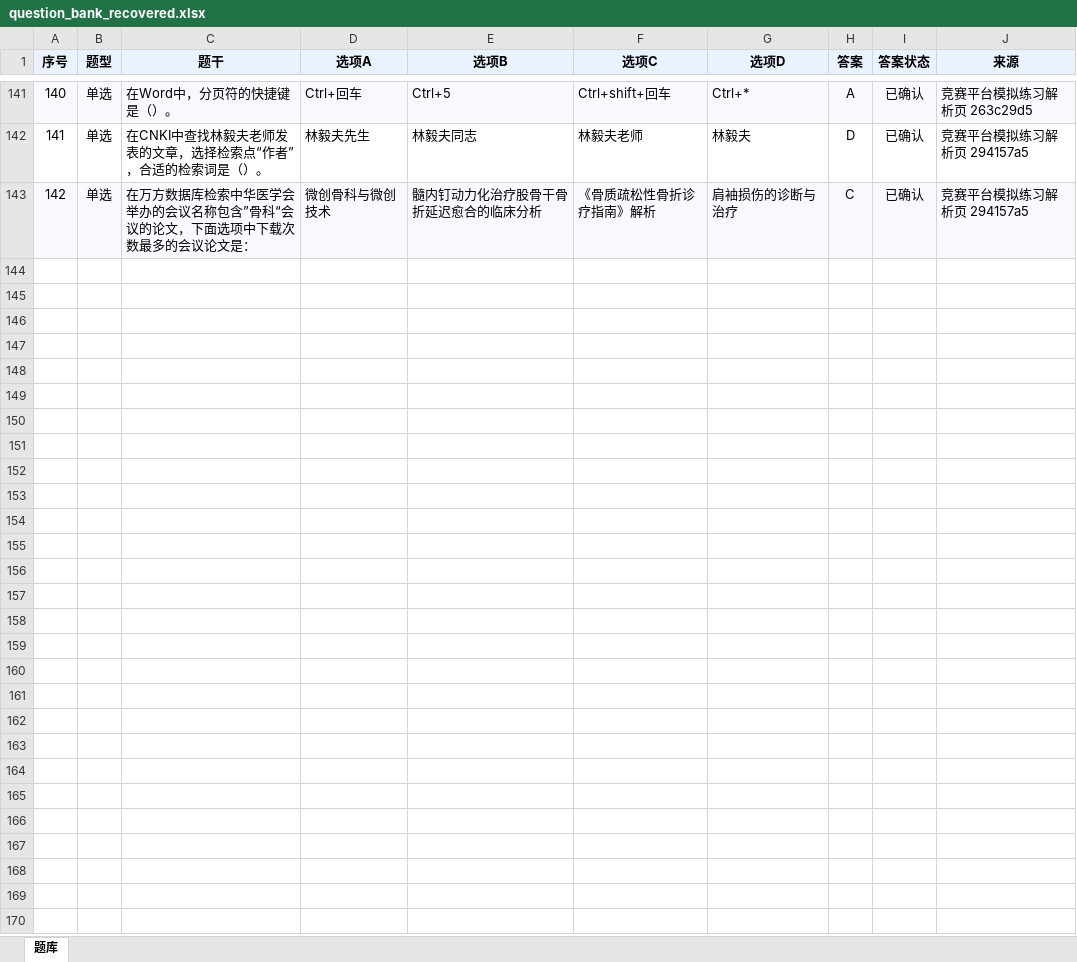
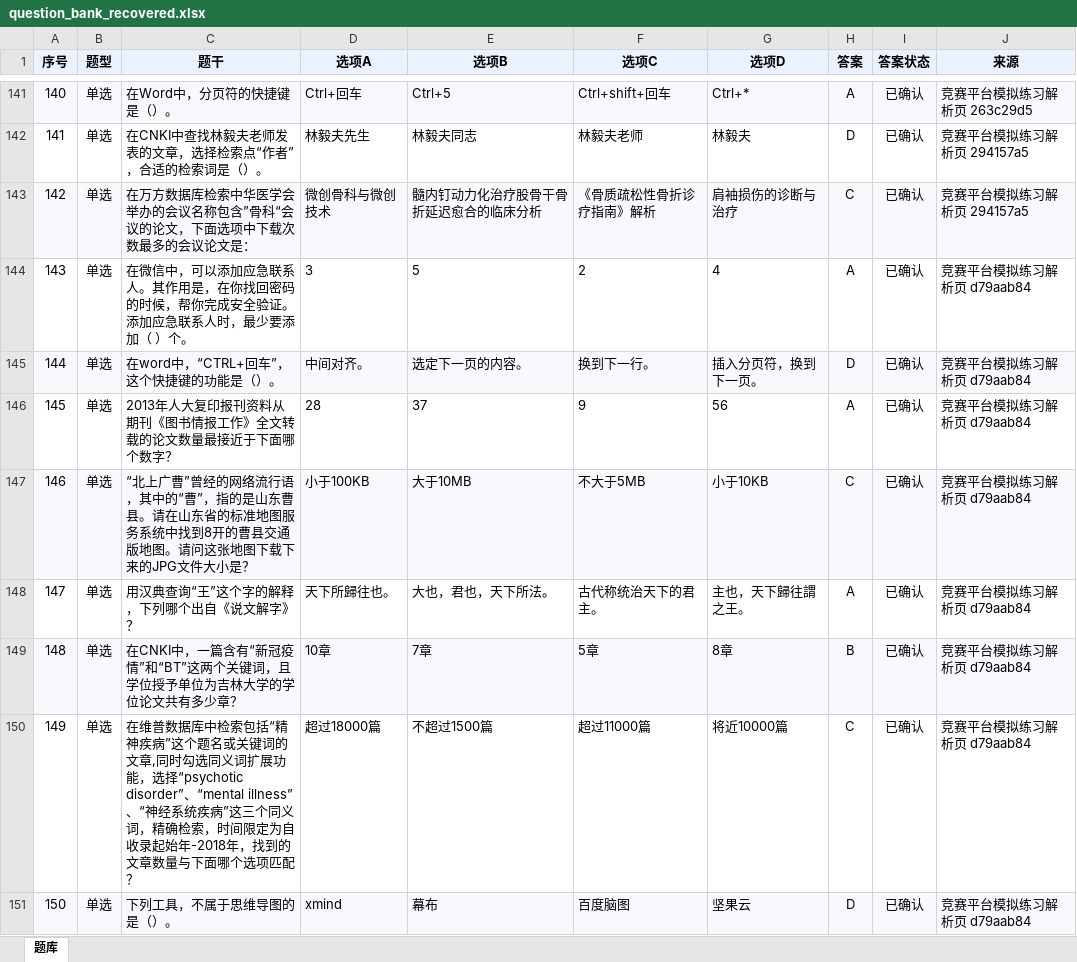
Before and after one commit to I515lxy820/feiyi-xinchuan, an Excel workbook: question_bank_recovered.xlsx, sheet 题库, drawn as a sheet; only a part is shown, gaps mark what is left out; values as stored, in another font and other column widths than the file's, no borders; the diff covers the shown part only; the diff names each change by its address in the sheet, - before the commit and + after, or states it on an @@ line.

```diff
--- a/question_bank_recovered.xlsx (sheet 题库)
+++ b/question_bank_recovered.xlsx (sheet 题库)
+row 144: 143 | 单选 | 在微信中，可以添加应急联系人。其作用是，在你找回密码的时候，帮你完成安全验证。添加应急联系人时，最少要添加（ ）个。 | 3 | 5 | 2 | 4 | A | 已确认 | 竞赛平台模拟练习解析页 d79aab84
+row 145: 144 | 单选 | 在word中，“CTRL+回车”，这个快捷键的功能是（）。 | 中间对齐。 | 选定下一页的内容。 | 换到下一行。 | 插入分页符，换到下一页。 | D | 已确认 | 竞赛平台模拟练习解析页 d79aab84
+row 146: 145 | 单选 | 2013年人大复印报刊资料从期刊《图书情报工作》全文转载的论文数量最接近于下面哪个数字？ | 28 | 37 | 9 | 56 | A | 已确认 | 竞赛平台模拟练习解析页 d79aab84
+row 147: 146 | 单选 | “北上广曹”曾经的网络流行语，其中的“曹”，指的是山东曹县。请在山东省的标准地图服务系统中找到8开的曹县交通版地图。请问这张地图下载下来的JPG文件大小是？ | 小于100KB | 大于10MB | 不大于5MB | 小于10KB | C | 已确认 | 竞赛平台模拟练习解析页 d79aab84
+row 148: 147 | 单选 | 用汉典查询“王”这个字的解释，下列哪个出自《说文解字》？ | 天下所歸往也。 | 大也，君也，天下所法。 | 古代称统治天下的君主。 | 主也，天下歸往謂之王。 | A | 已确认 | 竞赛平台模拟练习解析页 d79aab84
+row 149: 148 | 单选 | 在CNKI中，一篇含有“新冠疫情”和“BT”这两个关键词，且学位授予单位为吉林大学的学位论文共有多少章？ | 10章 | 7章 | 5章 | 8章 | B | 已确认 | 竞赛平台模拟练习解析页 d79aab84
+row 150: 149 | 单选 | 在维普数据库中检索包括“精神疾病”这个题名或关键词的文章,同时勾选同义词扩展功能，选择“psychotic disorder”、“mental illness”、“神经系统疾病”这三个同义词，精确检索，时间限定为自收录起始年-2018年，找到的文章数量与下面哪个选项匹配？ | 超过18000篇 | 不超过1500篇 | 超过11000篇 | 将近10000篇 | C | 已确认 | 竞赛平台模拟练习解析页 d79aab84
+row 151: 150 | 单选 | 下列工具，不属于思维导图的是（）。 | xmind | 幕布 | 百度脑图 | 坚果云 | D | 已确认 | 竞赛平台模拟练习解析页 d79aab84
```
Also changed, not shown: 7 added rows elsewhere in this sheet, question_bank/question_bank.xlsx, 8 other files.
